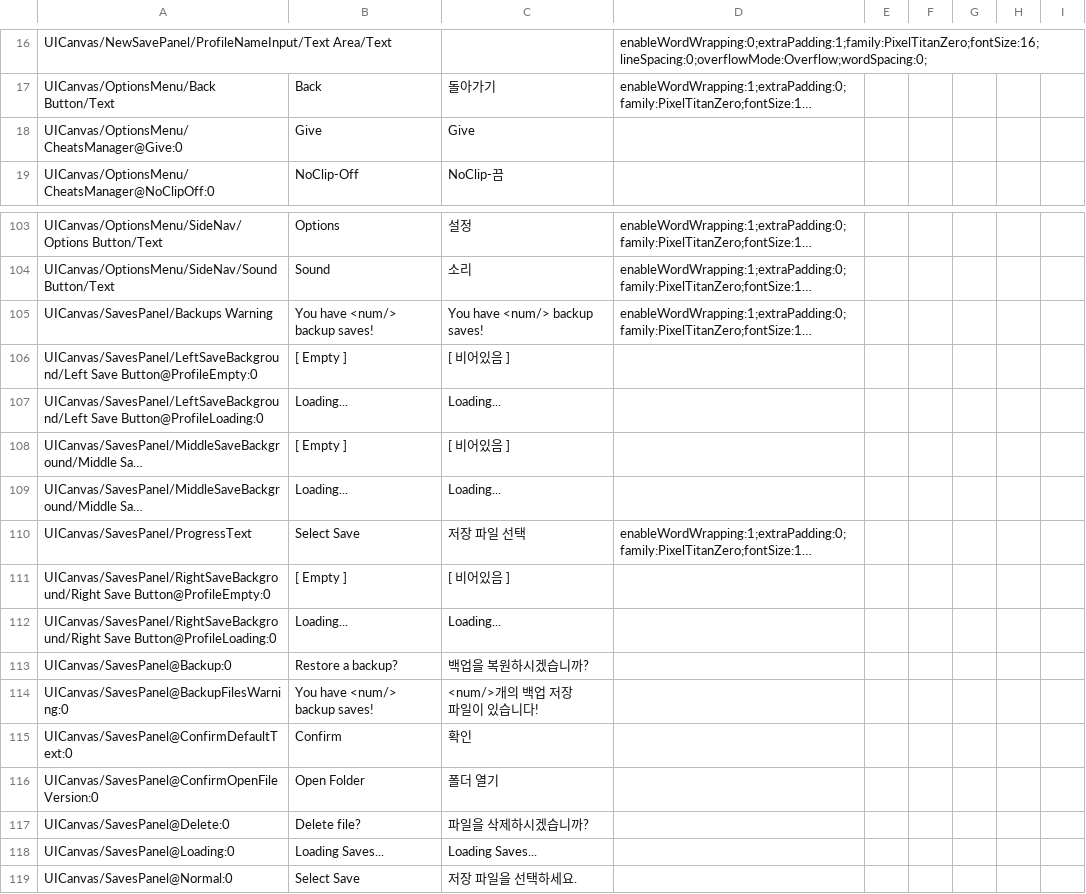
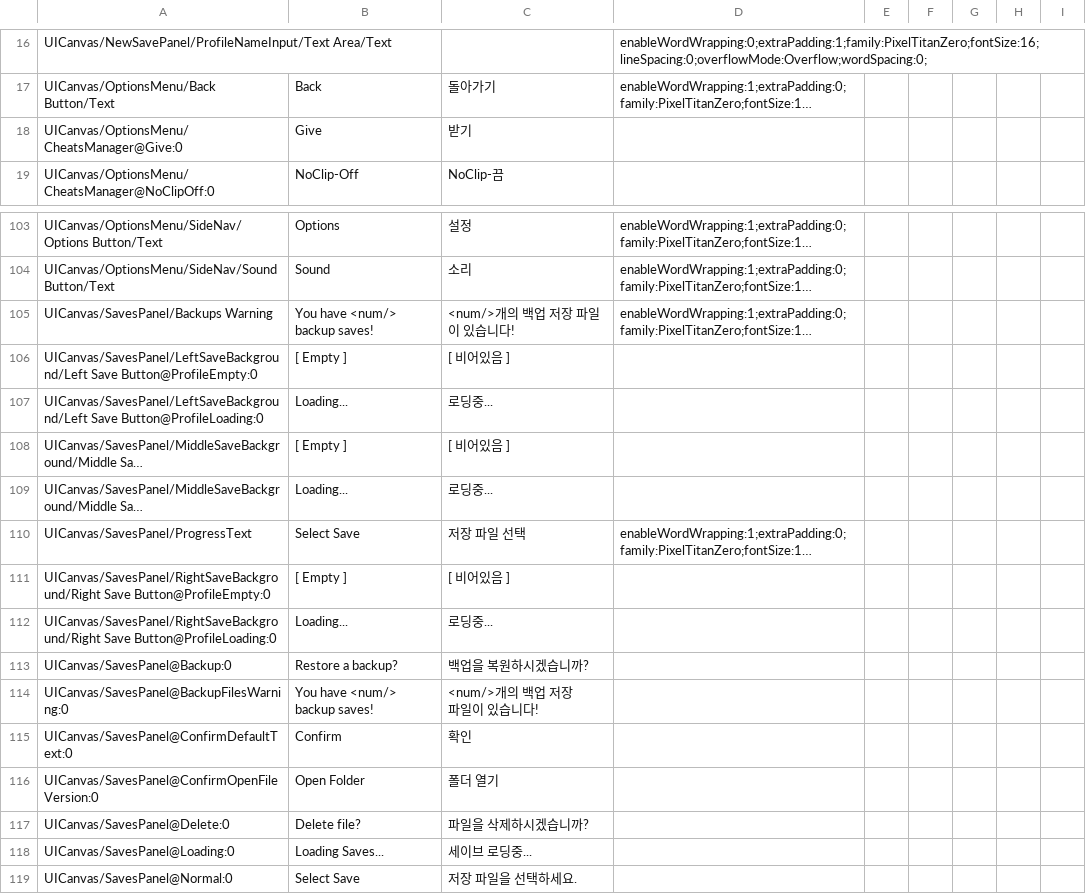
Before and after one commit to Elioc997472/Slider, a CSV file: Slider/Assets/StreamingAssets/Localizations/Korean/MainMenu_scene.csv, drawn as a sheet; only a part is shown, gaps mark what is left out; long unchanged cells end in …; the diff names each change by its address in the sheet, - before the commit and + after, or states it on an @@ line.

Commit message:
chinese loc + validator + fix some missing korean loc

```diff
--- a/Slider/Assets/StreamingAssets/Localizations/Korean/MainMenu_scene.csv
+++ b/Slider/Assets/StreamingAssets/Localizations/Korean/MainMenu_scene.csv
-C18: Give
+C18: 받기
-C105: You have <num/> backup saves!
+C105: <num/>개의 백업 저장 파일이 있습니다!
-C107: Loading...
+C107: 로딩중...
-C109: Loading...
+C109: 로딩중...
-C112: Loading...
+C112: 로딩중...
-C118: Loading Saves...
+C118: 세이브 로딩중...
```
Also changed, not shown: Slider/Assets/StreamingAssets/Localizations/Chinese/_Chinese_configs.csv, Slider/Assets/StreamingAssets/Localizations/Korean/_Korean_configs.csv, 21 other files.
